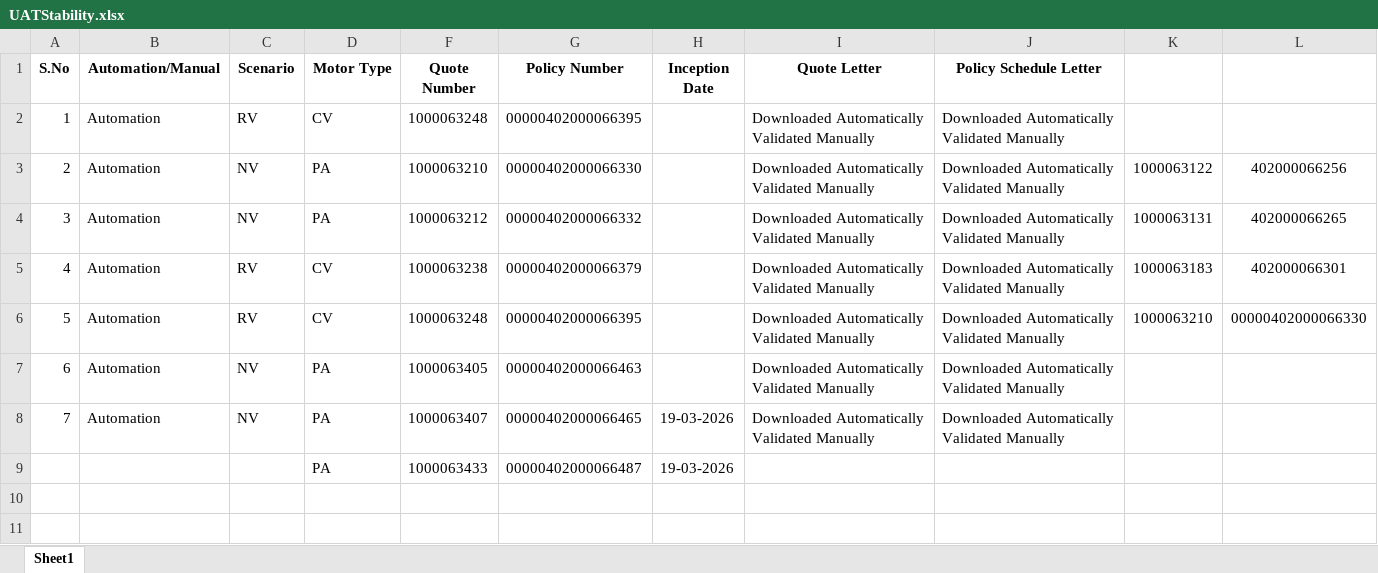
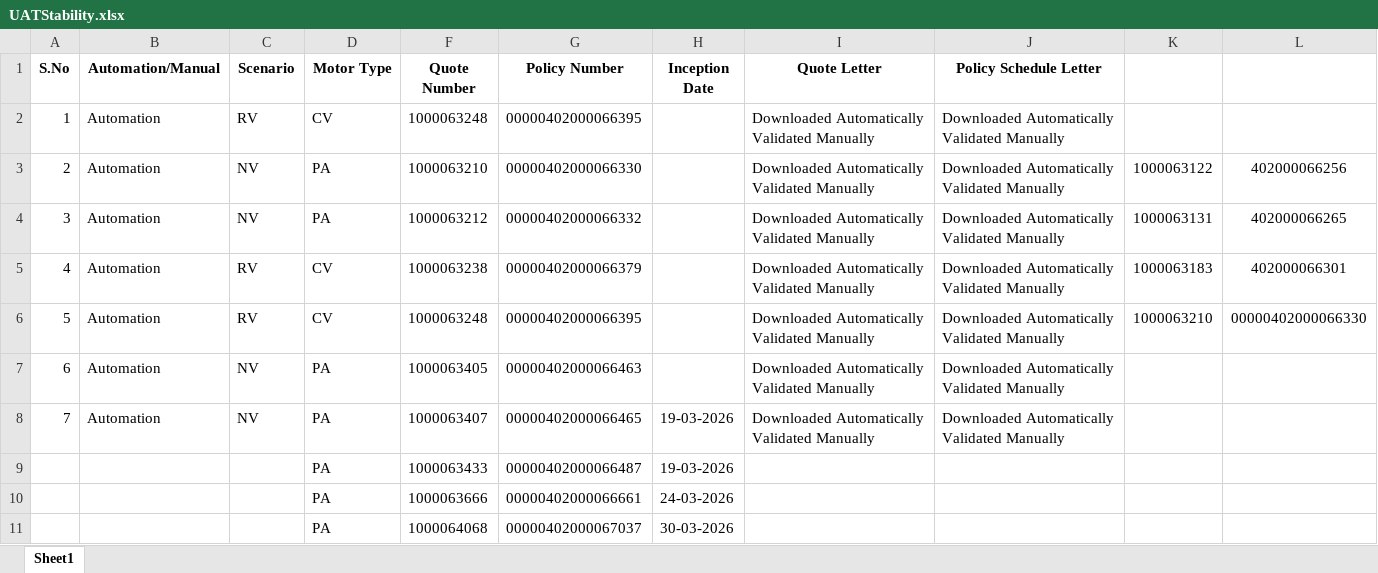
Before and after one commit to BhukyAkash/Automation, an Excel workbook: pages/UATStability.xlsx, sheet Sheet1, drawn as a sheet; values as stored, in another font and other column widths than the file's, no borders; the diff names each change by its address in the sheet, - before the commit and + after, or states it on an @@ line.

```diff
--- a/pages/UATStability.xlsx (sheet Sheet1)
+++ b/pages/UATStability.xlsx (sheet Sheet1)
+row 10:  |  |  | PA | 1000063666 | 00000402000066661 | 24-03-2026
+row 11:  |  |  | PA | 1000064068 | 00000402000067037 | 30-03-2026
```
Also changed, not shown: 6 other files.
